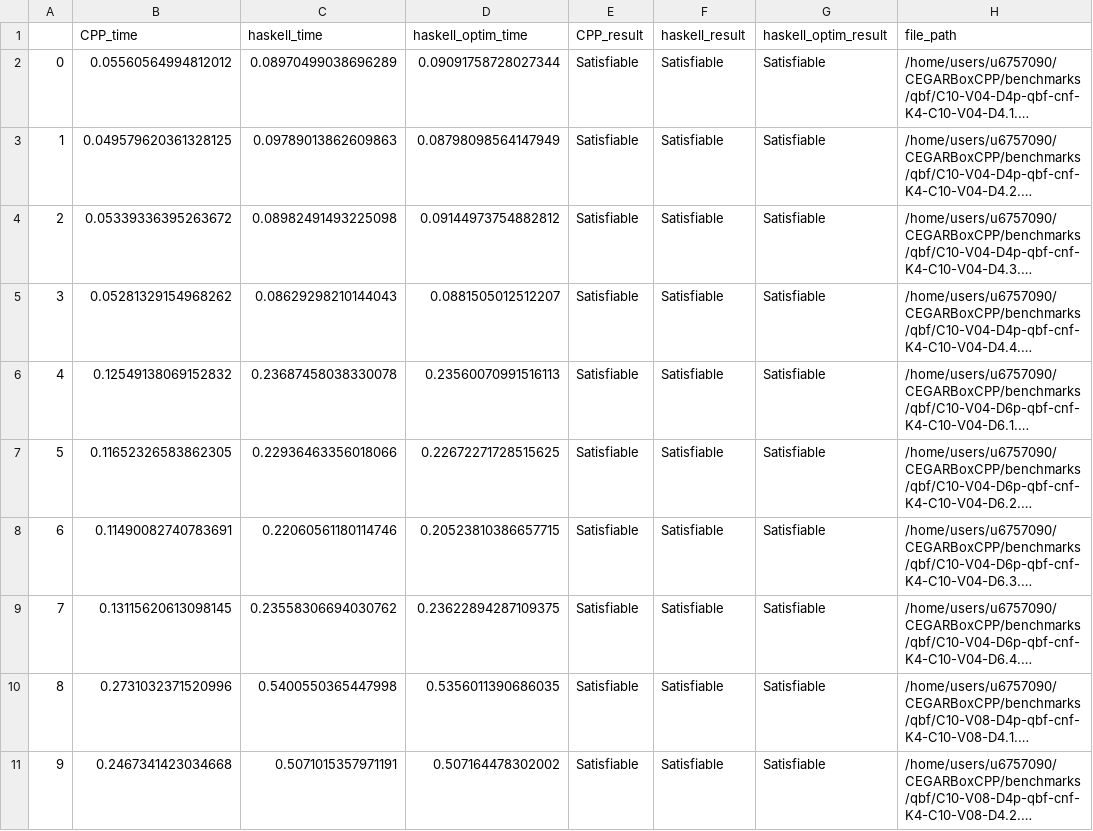
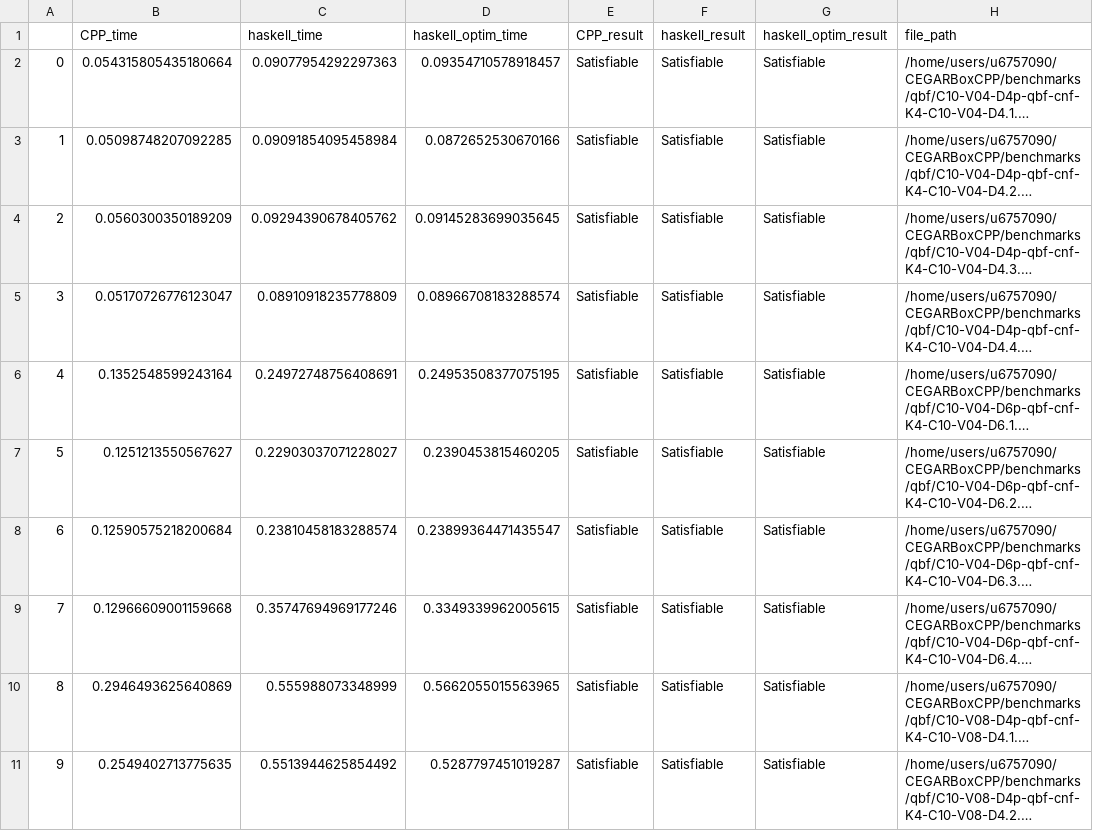
Before and after one commit to JunweiXiong/CEGARBoxCPP, a CSV file: Experiment/data/qbf.csv, drawn as a sheet; only a part is shown; long unchanged cells end in …; the diff covers the shown part only; the diff names each change by its address in the sheet, - before the commit and + after, or states it on an @@ line.

```diff
--- a/Experiment/data/qbf.csv
+++ b/Experiment/data/qbf.csv
-B2 (CPP_time): 0.05560564994812012
+B2 (CPP_time): 0.054315805435180664
-C2 (haskell_time): 0.08970499038696289
+C2 (haskell_time): 0.09077954292297363
-D2 (haskell_optim_time): 0.09091758728027344
+D2 (haskell_optim_time): 0.09354710578918457
-B3 (CPP_time): 0.049579620361328125
+B3 (CPP_time): 0.05098748207092285
-C3 (haskell_time): 0.09789013862609863
+C3 (haskell_time): 0.09091854095458984
-D3 (haskell_optim_time): 0.08798098564147949
+D3 (haskell_optim_time): 0.0872652530670166
-B4 (CPP_time): 0.05339336395263672
+B4 (CPP_time): 0.0560300350189209
-C4 (haskell_time): 0.08982491493225098
+C4 (haskell_time): 0.09294390678405762
-D4 (haskell_optim_time): 0.09144973754882812
+D4 (haskell_optim_time): 0.09145283699035645
-B5 (CPP_time): 0.05281329154968262
+B5 (CPP_time): 0.05170726776123047
-C5 (haskell_time): 0.08629298210144043
+C5 (haskell_time): 0.08910918235778809
-D5 (haskell_optim_time): 0.0881505012512207
+D5 (haskell_optim_time): 0.08966708183288574
-B6 (CPP_time): 0.12549138069152832
+B6 (CPP_time): 0.1352548599243164
-C6 (haskell_time): 0.23687458038330078
+C6 (haskell_time): 0.24972748756408691
-D6 (haskell_optim_time): 0.23560070991516113
+D6 (haskell_optim_time): 0.24953508377075195
-B7 (CPP_time): 0.11652326583862305
+B7 (CPP_time): 0.1251213550567627
-C7 (haskell_time): 0.22936463356018066
+C7 (haskell_time): 0.22903037071228027
-D7 (haskell_optim_time): 0.22672271728515625
+D7 (haskell_optim_time): 0.2390453815460205
-B8 (CPP_time): 0.11490082740783691
+B8 (CPP_time): 0.12590575218200684
-C8 (haskell_time): 0.22060561180114746
+C8 (haskell_time): 0.23810458183288574
-D8 (haskell_optim_time): 0.20523810386657715
+D8 (haskell_optim_time): 0.23899364471435547
-B9 (CPP_time): 0.13115620613098145
+B9 (CPP_time): 0.12966609001159668
-C9 (haskell_time): 0.23558306694030762
+C9 (haskell_time): 0.35747694969177246
-D9 (haskell_optim_time): 0.23622894287109375
+D9 (haskell_optim_time): 0.3349339962005615
-B10 (CPP_time): 0.2731032371520996
+B10 (CPP_time): 0.2946493625640869
-C10 (haskell_time): 0.5400550365447998
+C10 (haskell_time): 0.555988073348999
-D10 (haskell_optim_time): 0.5356011390686035
+D10 (haskell_optim_time): 0.5662055015563965
-B11 (CPP_time): 0.2467341423034668
+B11 (CPP_time): 0.2549402713775635
-C11 (haskell_time): 0.5071015357971191
+C11 (haskell_time): 0.5513944625854492
-D11 (haskell_optim_time): 0.507164478302002
+D11 (haskell_optim_time): 0.5287797451019287
```
Also changed, not shown: 138 edited cells elsewhere in this file, Experiment/data/3CNF.csv, Experiment/data/qbfL.csv, 6 other files.
